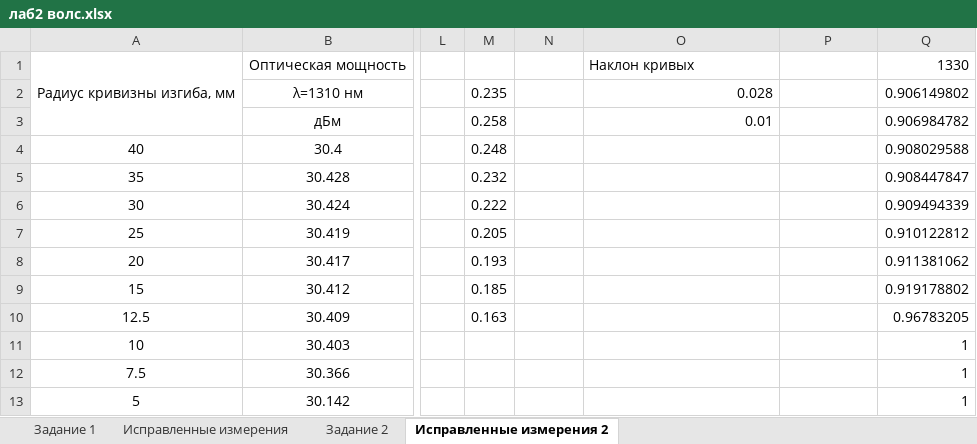
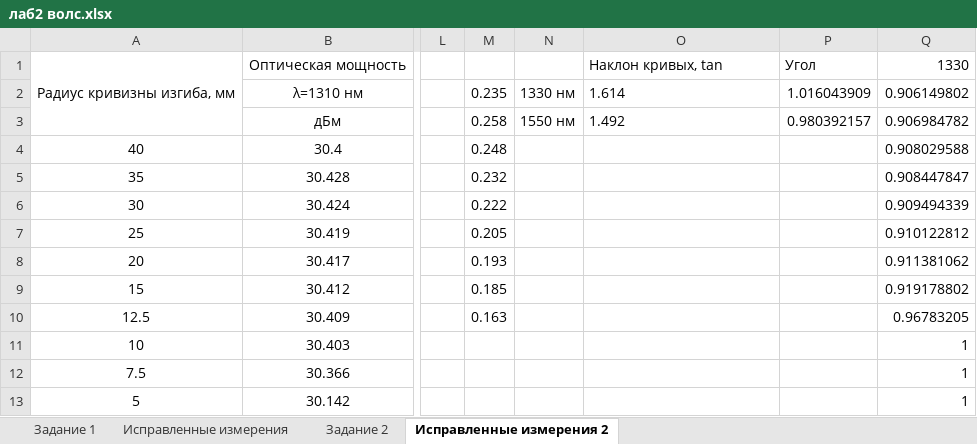
Before and after one commit to liveinscarlet/Study, an Excel workbook: ВОЛС/Data processing/лаб2 волс.xlsx, sheet Исправленные измерения 2, drawn as a sheet; only a part is shown, gaps mark what is left out; values as stored, in another font and other column widths than the file's, no borders; charts and pictures not drawn; the diff names each change by its address in the sheet, - before the commit and + after, or states it on an @@ line.

Commit message:
Лаба 2 ВОЛС
Исправлена 2 лаба по ВОЛС

```diff
--- a/ВОЛС/Data processing/лаб2 волс.xlsx (sheet Исправленные измерения 2)
+++ b/ВОЛС/Data processing/лаб2 волс.xlsx (sheet Исправленные измерения 2)
-O1: Наклон кривых
+O1: Наклон кривых, tan
-P1: (empty)
+P1: Угол
-N2: (empty)
+N2: 1330 нм
-O2: 0.028
+O2: 1.614
-O2:O3 alignment: right
+O2:O3 alignment: left
-P2: (empty)
+P2: 1.016043909
-N3: (empty)
+N3: 1550 нм
-O3: 0.01
+O3: 1.492
-P3: (empty)
+P3: 0.980392157
```
Also changed, not shown: charts or pictures, 2 other files.
